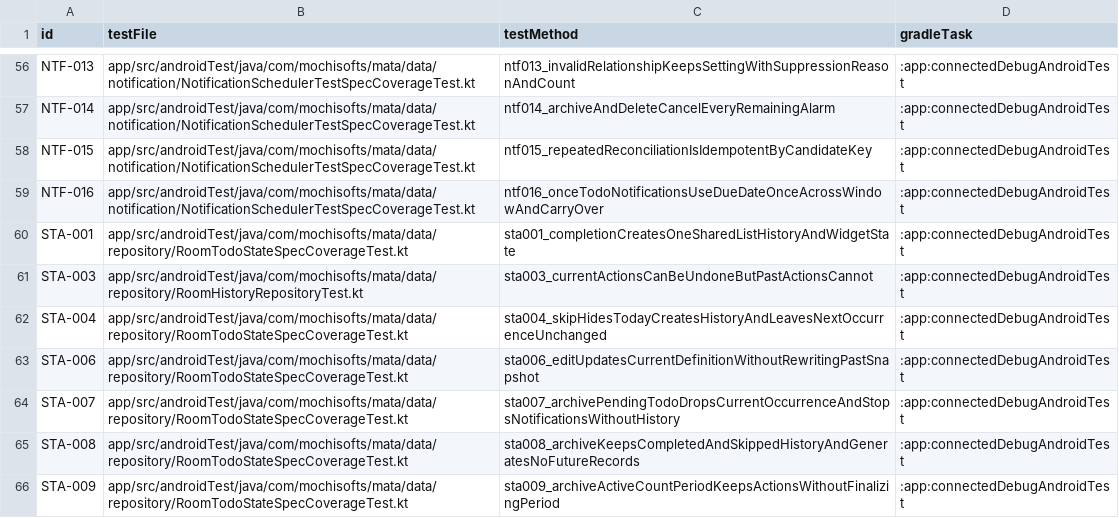
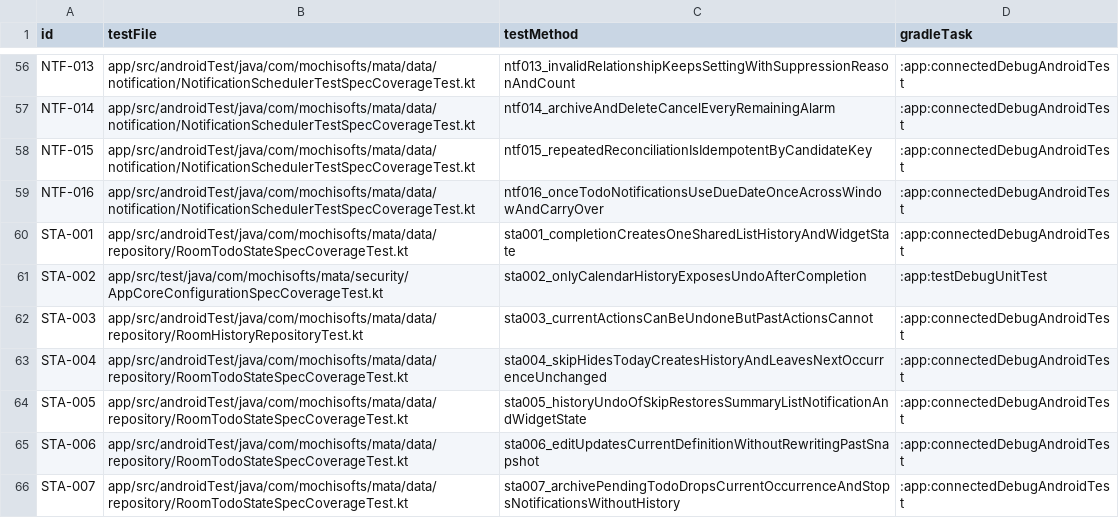
Before and after one commit to Sakemotti/MATA, a TSV file: .agents/test-specs/automated-test-evidence.tsv, drawn as a sheet; only a part is shown, gaps mark what is left out; the shorter side is filled out with more unchanged rows.

Commit message:
test: automate completion and skip undo boundaries

```diff
--- a/.agents/test-specs/automated-test-evidence.tsv
+++ b/.agents/test-specs/automated-test-evidence.tsv
@@ -60,4 +60,6 @@ NTF-016	app/src/androidTest/java/com/mochisofts/mata/data/notification/Notificat
 STA-001	app/src/androidTest/java/com/mochisofts/mata/data/repository/RoomTodoStateSpecCoverageTest.kt	sta001_completionCreatesOneSharedListHistoryAndWidgetState	:app:connectedDebugAndroidTest
+STA-002	app/src/test/java/com/mochisofts/mata/security/AppCoreConfigurationSpecCoverageTest.kt	sta002_onlyCalendarHistoryExposesUndoAfterCompletion	:app:testDebugUnitTest
 STA-003	app/src/androidTest/java/com/mochisofts/mata/data/repository/RoomHistoryRepositoryTest.kt	sta003_currentActionsCanBeUndoneButPastActionsCannot	:app:connectedDebugAndroidTest
 STA-004	app/src/androidTest/java/com/mochisofts/mata/data/repository/RoomTodoStateSpecCoverageTest.kt	sta004_skipHidesTodayCreatesHistoryAndLeavesNextOccurrenceUnchanged	:app:connectedDebugAndroidTest
+STA-005	app/src/androidTest/java/com/mochisofts/mata/data/repository/RoomTodoStateSpecCoverageTest.kt	sta005_historyUndoOfSkipRestoresSummaryListNotificationAndWidgetState	:app:connectedDebugAndroidTest
 STA-006	app/src/androidTest/java/com/mochisofts/mata/data/repository/RoomTodoStateSpecCoverageTest.kt	sta006_editUpdatesCurrentDefinitionWithoutRewritingPastSnapshot	:app:connectedDebugAndroidTest
```
Also changed, not shown: .agents/test-specs/initial-release-assignments.tsv, .agents/test-specs/initial-release-results.tsv, 7 other files.
